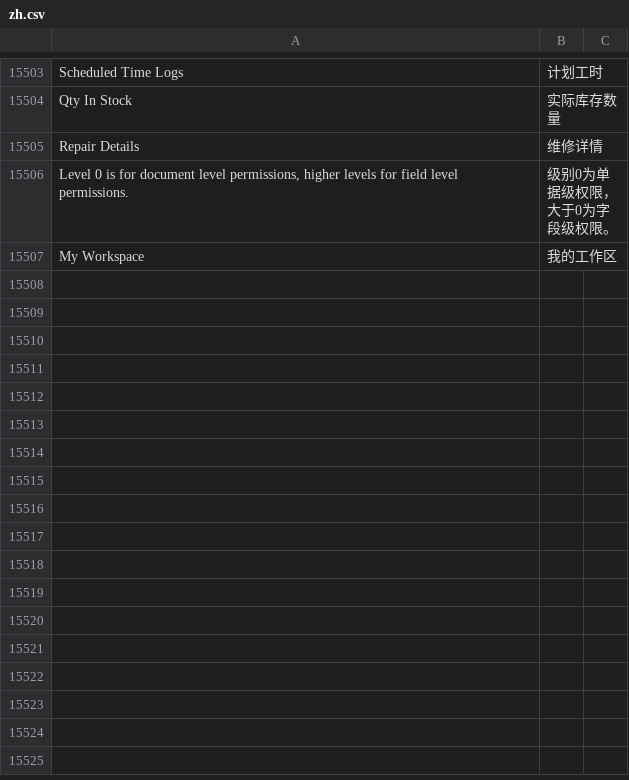
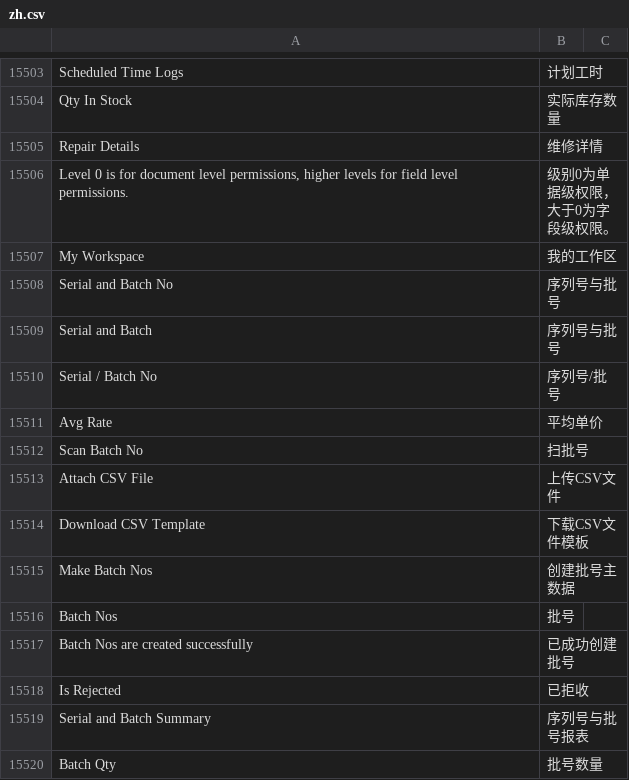
Before and after one commit to z1coyan/erpnext_chinese, a CSV file: erpnext_chinese/translations/zh.csv, drawn as a sheet; only a part is shown, gaps mark what is left out.

Commit message:
序列号与批号相关

```diff
--- a/erpnext_chinese/translations/zh.csv
+++ b/erpnext_chinese/translations/zh.csv
@@ -16047 +16047,14 @@ Repair Details,维修详情
 My Workspace,我的工作区
+Serial and Batch No,序列号与批号
+Serial and Batch,序列号与批号
+Serial / Batch No,序列号/批号
+Avg Rate,平均单价
+Scan Batch No,扫批号
+Attach CSV File,上传CSV文件
+Download CSV Template,下载CSV文件模板
+Make Batch Nos,创建批号主数据
+Batch Nos,批号
+Batch Nos are created successfully,已成功创建批号
+Is Rejected,已拒收
+Serial and Batch Summary,序列号与批号报表
+Batch Qty,批号数量
```
Also changed, not shown: 5 other files.
